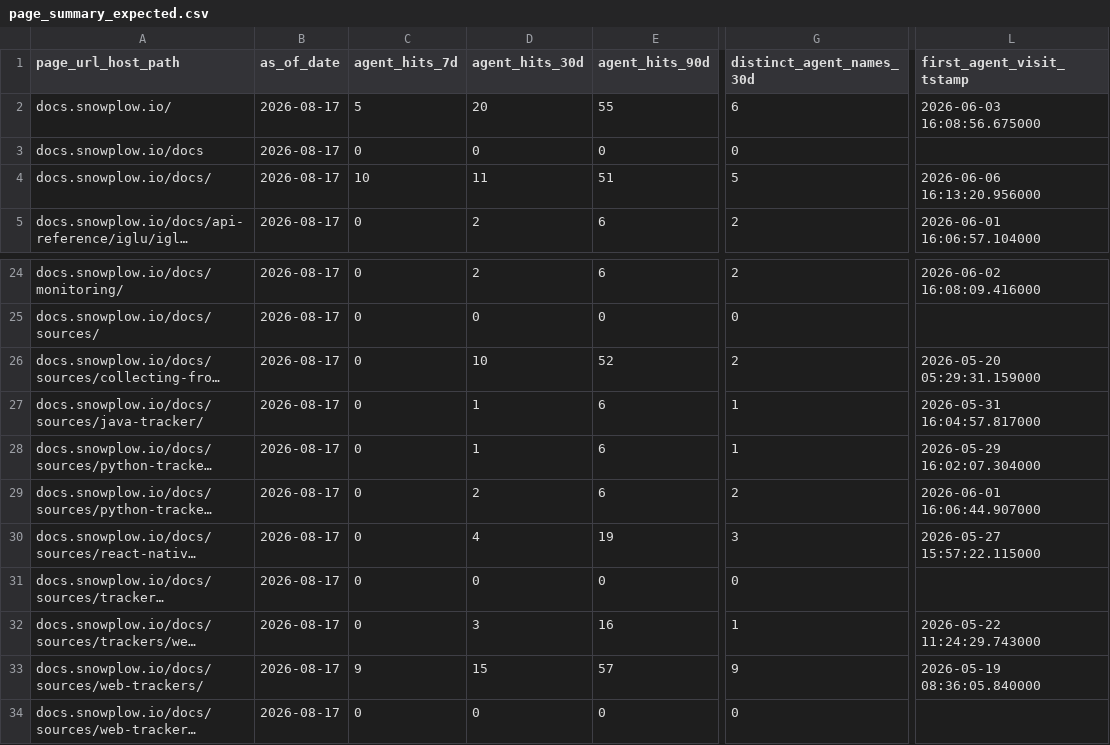
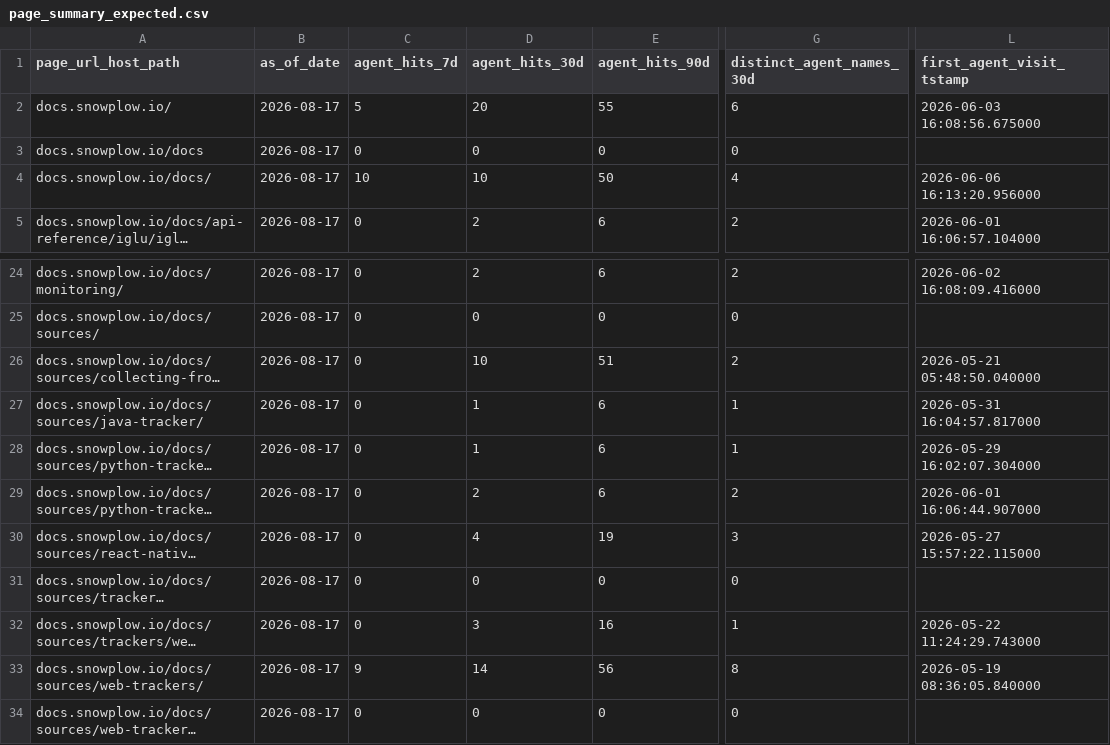
Before and after one commit to snowplow-incubator/dbt-snowplow-agent-analytics, a CSV file: integration_tests/data/expected/page_summary_expected.csv, drawn as a sheet; only a part is shown, gaps mark what is left out; long unchanged cells end in …; the diff names each change by its address in the sheet, - before the commit and + after, or states it on an @@ line.

```diff
--- a/integration_tests/data/expected/page_summary_expected.csv
+++ b/integration_tests/data/expected/page_summary_expected.csv
-D4 (agent_hits_30d): 11
+D4 (agent_hits_30d): 10
-E4 (agent_hits_90d): 51
+E4 (agent_hits_90d): 50
-G4 (distinct_agent_names_30d): 5
+G4 (distinct_agent_names_30d): 4
-E26 (agent_hits_90d): 52
+E26 (agent_hits_90d): 51
-L26 (first_agent_visit_tstamp): 2026-05-20 05:29:31.159000
+L26 (first_agent_visit_tstamp): 2026-05-21 05:48:50.040000
-D33 (agent_hits_30d): 15
+D33 (agent_hits_30d): 14
-E33 (agent_hits_90d): 57
+E33 (agent_hits_90d): 56
-G33 (distinct_agent_names_30d): 9
+G33 (distinct_agent_names_30d): 8
```
Also changed, not shown: integration_tests/data/expected/agent_pageviews_daily_expected.csv, integration_tests/data/expected/human_referrals_daily_expected.csv, 8 other files.
